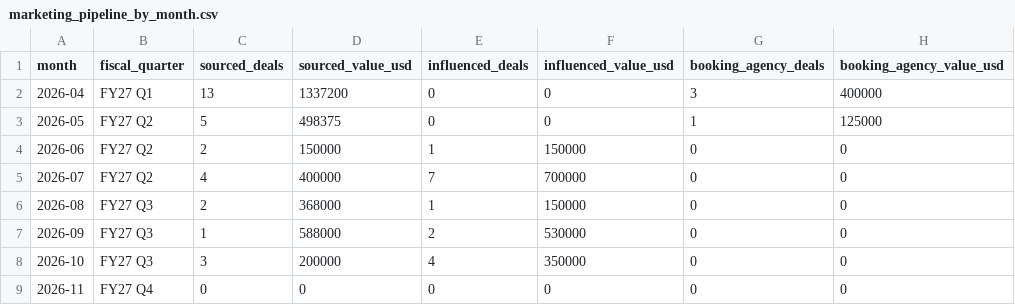
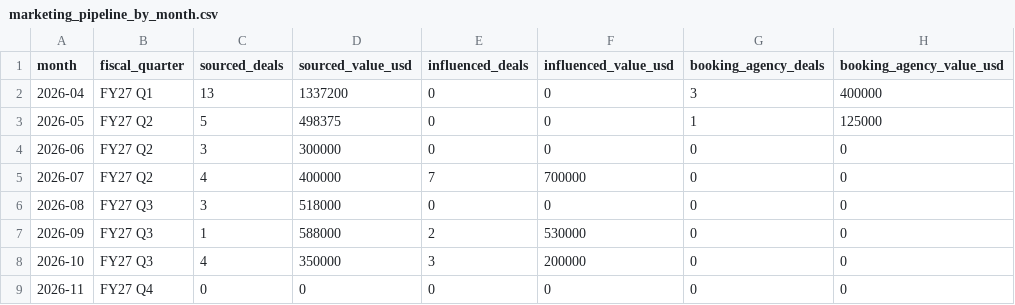
Before and after one commit to puravbhandari-gif/opsera-analytics-dashboard, a CSV file: for-claude/marketing_pipeline_by_month.csv, drawn as a sheet; only a part is shown; the diff names each change by its address in the sheet, - before the commit and + after, or states it on an @@ line.

```diff
--- a/for-claude/marketing_pipeline_by_month.csv
+++ b/for-claude/marketing_pipeline_by_month.csv
-C4 (sourced_deals): 2
+C4 (sourced_deals): 3
-D4 (sourced_value_usd): 150000
+D4 (sourced_value_usd): 300000
-E4 (influenced_deals): 1
+E4 (influenced_deals): 0
-F4 (influenced_value_usd): 150000
+F4 (influenced_value_usd): 0
-C6 (sourced_deals): 2
+C6 (sourced_deals): 3
-D6 (sourced_value_usd): 368000
+D6 (sourced_value_usd): 518000
-E6 (influenced_deals): 1
+E6 (influenced_deals): 0
-F6 (influenced_value_usd): 150000
+F6 (influenced_value_usd): 0
-C8 (sourced_deals): 3
+C8 (sourced_deals): 4
-D8 (sourced_value_usd): 200000
+D8 (sourced_value_usd): 350000
-E8 (influenced_deals): 4
+E8 (influenced_deals): 3
-F8 (influenced_value_usd): 350000
+F8 (influenced_value_usd): 200000
```
Also changed, not shown: for-claude/google_top_searches.csv, for-claude/marketing_pipeline_campaigns.csv, 1 other file.
